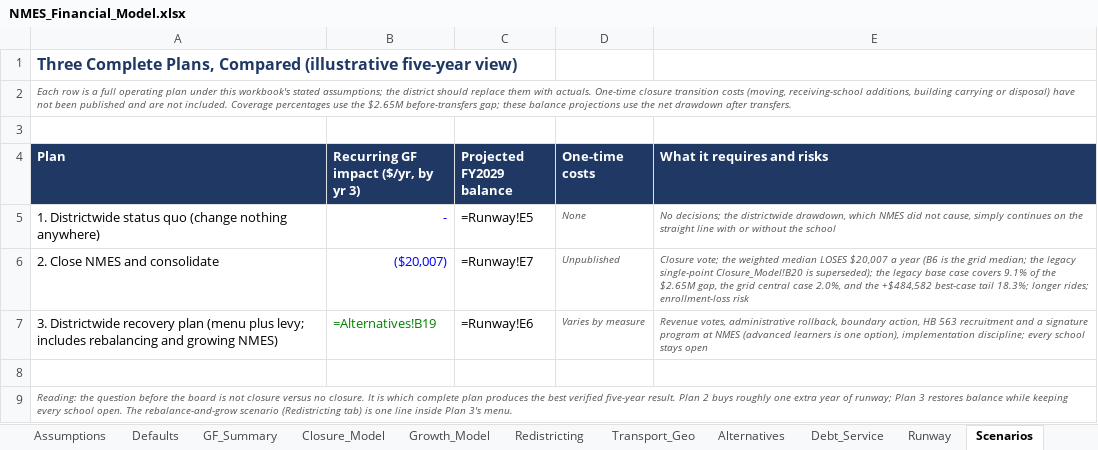
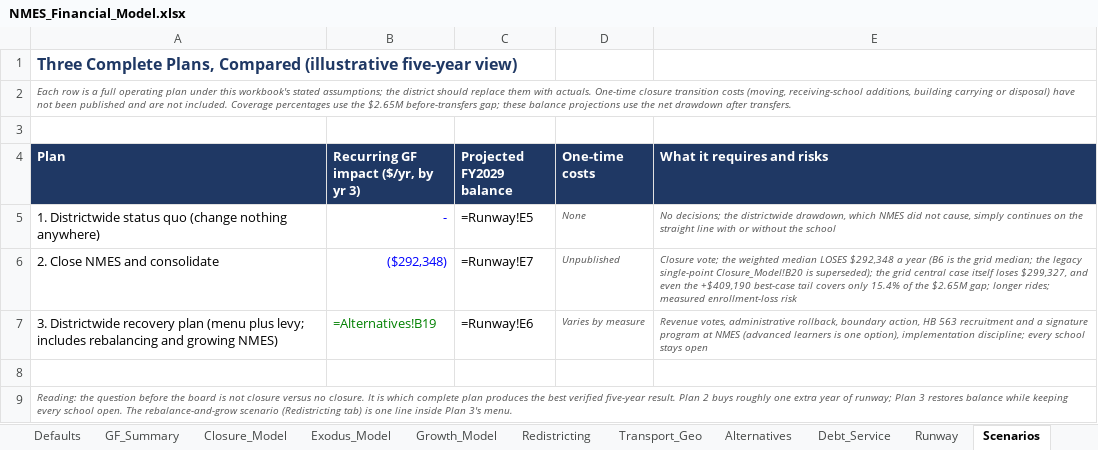
Before and after one commit to ryanuspsagm/SaveNMES, an Excel workbook: NMES_Financial_Model.xlsx, sheet Scenarios, drawn as a sheet; values as stored, in another font and other column widths than the file's, no borders; formulas without a stored value are shown as written; the diff names each change by its address in the sheet, - before the commit and + after, or states it on an @@ line.

```diff
--- a/NMES_Financial_Model.xlsx (sheet Scenarios)
+++ b/NMES_Financial_Model.xlsx (sheet Scenarios)
+sheet tab: Exodus_Model
-B6: ($20,007)
+B6: ($292,348)
-E6 (What it requires and risks): …median LOSES $20,007 a year (B6 is the grid median; the legacy single-point Closure_Model!B20 is superseded); the legacy base case covers 9.1% of the $2.65M gap, the grid central case 2.0%, and the +$484,582 best-case tail 18.3%; longer rides; enrollment-loss risk
+E6 (What it requires and risks): …median LOSES $292,348 a year (B6 is the grid median; the legacy single-point Closure_Model!B20 is superseded); the grid central case itself loses $299,327, and even the +$409,190 best-case tail covers only 15.4% of the $2.65M gap; longer rides; measured enrollment-loss risk
```
Also changed, not shown: sheet Closure_Model, sheet Debt_Service, sheet Defaults, sheet ReadMe, sheet Redistricting, sheet Runway, 3 more sheets, 24 other files.
